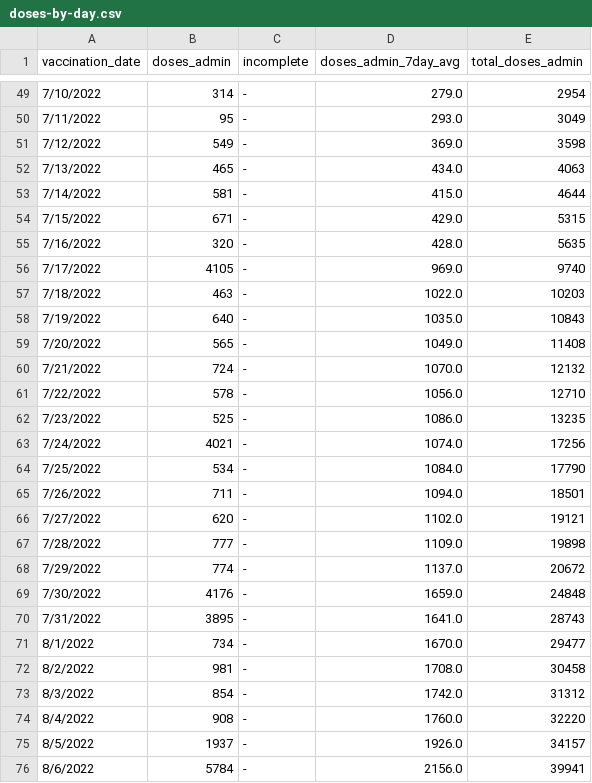
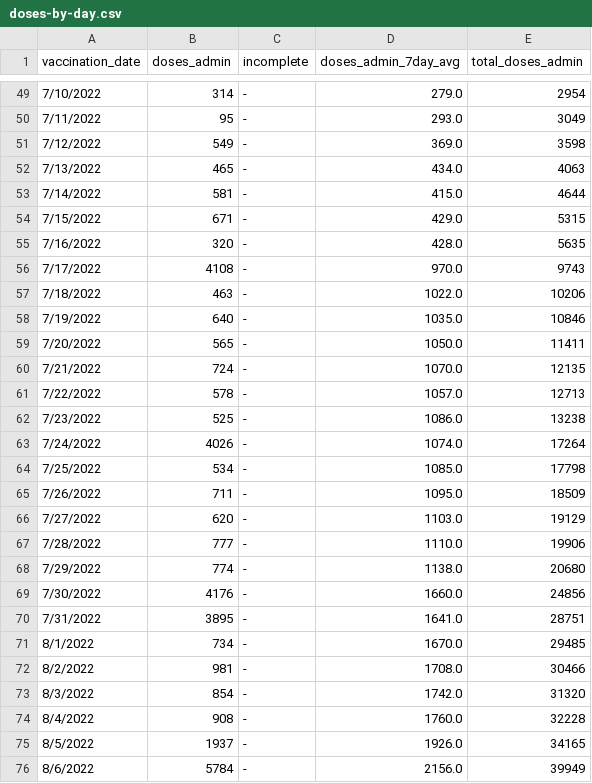
Before and after one commit to nychealth/mpv-vaccine-data, a CSV file: doses/doses-by-day.csv, drawn as a sheet; only a part is shown, gaps mark what is left out; the diff covers the shown part only.

Commit message:
09/02 Data Update

```diff
--- a/doses/doses-by-day.csv
+++ b/doses/doses-by-day.csv
@@ -55,22 +55,22 @@ vaccination_date,doses_admin,incomplete,doses_admin_7day_avg,total_doses_admin
 7/16/2022,320,-,428.0,5635
-7/17/2022,4105,-,969.0,9740
-7/18/2022,463,-,1022.0,10203
-7/19/2022,640,-,1035.0,10843
-7/20/2022,565,-,1049.0,11408
-7/21/2022,724,-,1070.0,12132
-7/22/2022,578,-,1056.0,12710
-7/23/2022,525,-,1086.0,13235
-7/24/2022,4021,-,1074.0,17256
-7/25/2022,534,-,1084.0,17790
-7/26/2022,711,-,1094.0,18501
-7/27/2022,620,-,1102.0,19121
-7/28/2022,777,-,1109.0,19898
-7/29/2022,774,-,1137.0,20672
-7/30/2022,4176,-,1659.0,24848
-7/31/2022,3895,-,1641.0,28743
-8/1/2022,734,-,1670.0,29477
-8/2/2022,981,-,1708.0,30458
-8/3/2022,854,-,1742.0,31312
-8/4/2022,908,-,1760.0,32220
-8/5/2022,1937,-,1926.0,34157
-8/6/2022,5784,-,2156.0,39941
+7/17/2022,4108,-,970.0,9743
+7/18/2022,463,-,1022.0,10206
+7/19/2022,640,-,1035.0,10846
+7/20/2022,565,-,1050.0,11411
+7/21/2022,724,-,1070.0,12135
+7/22/2022,578,-,1057.0,12713
+7/23/2022,525,-,1086.0,13238
+7/24/2022,4026,-,1074.0,17264
+7/25/2022,534,-,1085.0,17798
+7/26/2022,711,-,1095.0,18509
+7/27/2022,620,-,1103.0,19129
+7/28/2022,777,-,1110.0,19906
+7/29/2022,774,-,1138.0,20680
+7/30/2022,4176,-,1660.0,24856
+7/31/2022,3895,-,1641.0,28751
+8/1/2022,734,-,1670.0,29485
+8/2/2022,981,-,1708.0,30466
+8/3/2022,854,-,1742.0,31320
+8/4/2022,908,-,1760.0,32228
+8/5/2022,1937,-,1926.0,34165
+8/6/2022,5784,-,2156.0,39949
```
Also changed, not shown: 1 added row and 37 edited cells elsewhere in this file.
